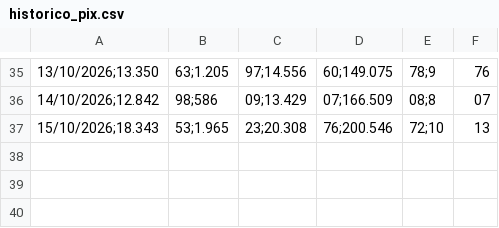
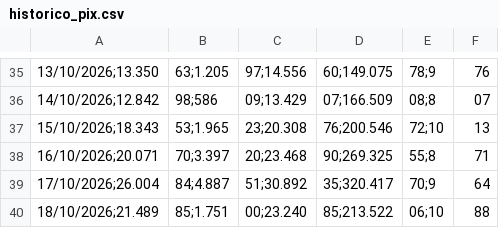
Before and after one commit to hylaryfarias/retiradas-deposito, a CSV file: historico_pix.csv, drawn as a sheet; only a part is shown, gaps mark what is left out; the diff names each change by its address in the sheet, - before the commit and + after, or states it on an @@ line.

```diff
--- a/historico_pix.csv
+++ b/historico_pix.csv
+row 38: 16/10/2026;20.071 | 70;3.397 | 20;23.468 | 90;269.325 | 55;8 | 71
+row 39: 17/10/2026;26.004 | 84;4.887 | 51;30.892 | 35;320.417 | 70;9 | 64
+row 40: 18/10/2026;21.489 | 85;1.751 | 00;23.240 | 85;213.522 | 06;10 | 88
```
Also changed, not shown: pos_meia_noite.csv.
